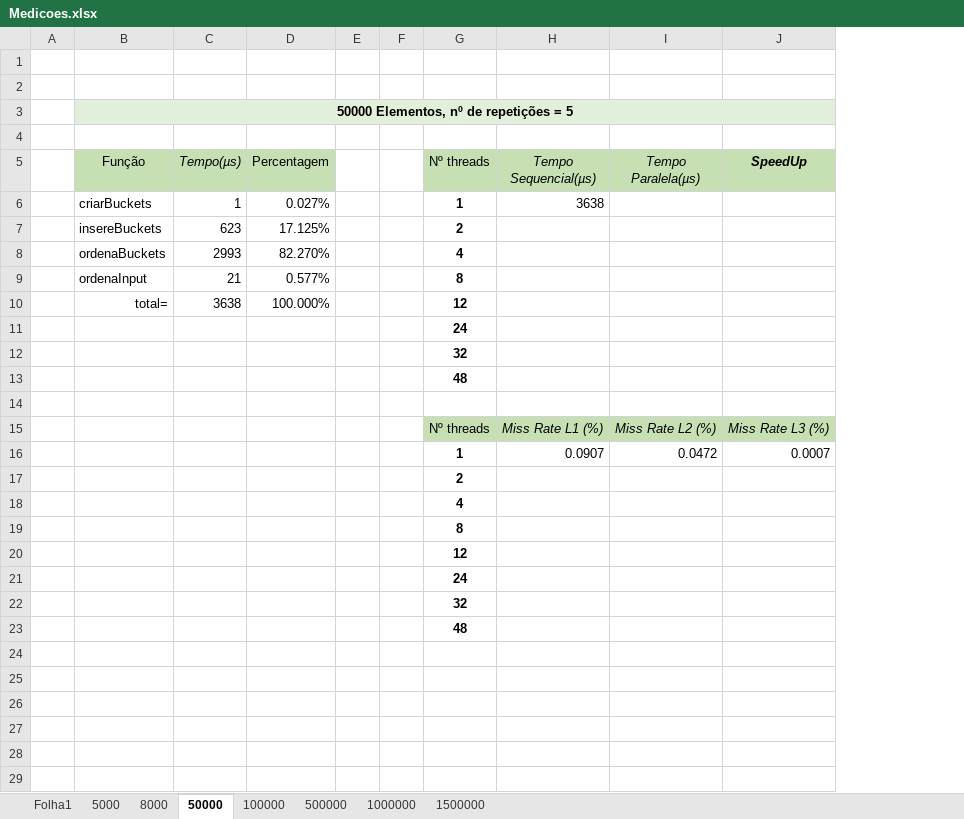
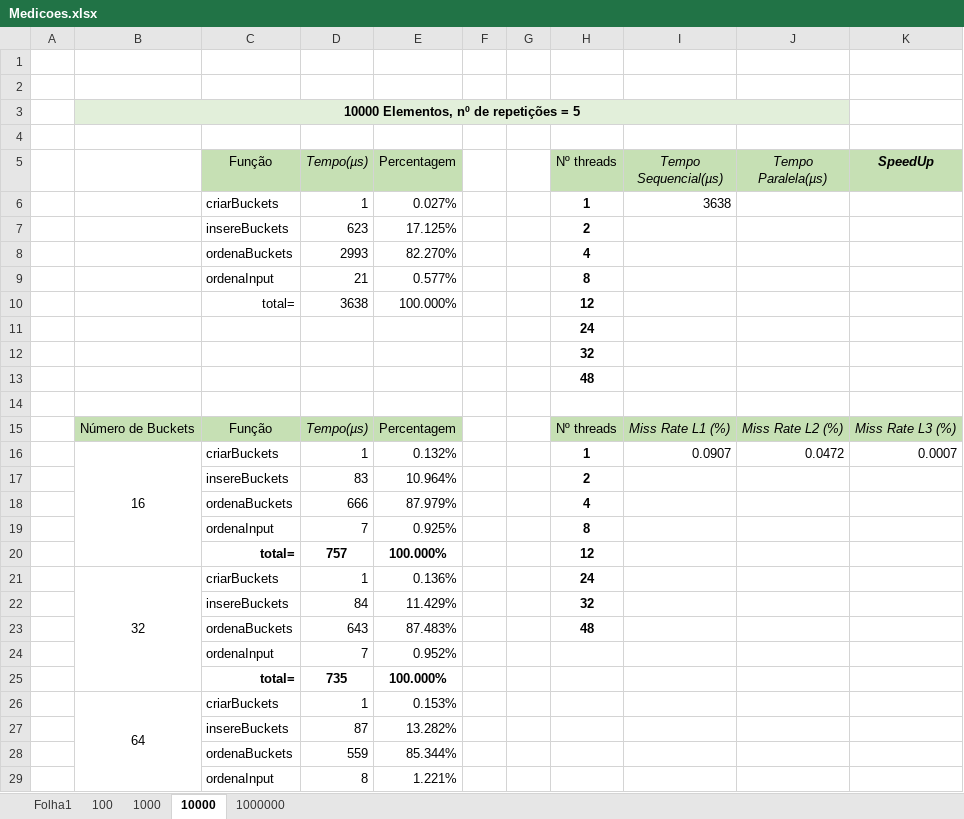
Before and after one commit to raphael28/cp2018, an Excel workbook: Trabalho/Medicoes.xlsx, sheet 10000, drawn as a sheet; only a part is shown; values as stored, in another font and other column widths than the file's, no borders; removed rows and columns are numbered as before the commit, all else as after; the diff covers the shown part only; the diff names each change by its address in the sheet, - before the commit and + after, or states it on an @@ line.

Commit message:
Feitas alteracoes no bucketSortPrl e realizadas outras medicoes

```diff
--- a/Trabalho/Medicoes.xlsx (sheet 10000)
+++ b/Trabalho/Medicoes.xlsx (sheet 10000)
-sheet tab: 5000
+sheet tab: 100
-sheet tab: 8000
+sheet tab: 1000
-sheet tab: 50000
+sheet tab: 10000
-sheet tab: 100000
-sheet tab: 500000
-sheet tab: 1500000
+column B, rows 3-16: 10000 Elementos, nº de repetições = 5 |  |  |  |  |  |  |  |  |  |  |  | Número de Buckets | 16
-C3 (Função): 50000 Elementos, nº de repetições = 5
+C3 (Função): (empty)
-B3:J3 merged
-K3 fill: #E2EFDA
+K3 fill: none
-C15 (Função): (empty)
+C15 (Função): Função
-C15:E15 fill: none
+C15:E15 fill: #C6E0B4
-D15 (Tempo(µs)): (empty)
+D15 (Tempo(µs)): Tempo(µs)
-E15 (Percentagem): (empty)
+E15 (Percentagem): Percentagem
-C16 (Função): (empty)
+C16 (Função): criarBuckets
-D16 (Tempo(µs)): (empty)
+D16 (Tempo(µs)): 1
-E16 (Percentagem): (empty)
+E16 (Percentagem): 0.132%
-row 17:  |  |  |  |  |  | 2
-row 18:  |  |  |  |  |  | 4
-row 19:  |  |  |  |  |  | 8
-row 20:  |  |  |  |  |  | 12
-row 21:  |  |  |  |  |  | 24
-row 22:  |  |  |  |  |  | 32
-row 23:  |  |  |  |  |  | 48
+row 17:  |  | insereBuckets | 83 | 10.964% |  |  | 2
+row 18:  |  | ordenaBuckets | 666 | 87.979% |  |  | 4
+row 19:  |  | ordenaInput | 7 | 0.925% |  |  | 8
+row 20:  |  | total= | 757 | 100.000% |  |  | 12
+row 21:  | 32 | criarBuckets | 1 | 0.136% |  |  | 24
+row 22:  |  | insereBuckets | 84 | 11.429% |  |  | 32
+row 23:  |  | ordenaBuckets | 643 | 87.483% |  |  | 48
+row 24:  |  | ordenaInput | 7 | 0.952%
+row 25:  |  | total= | 735 | 100.000%
+row 26:  | 64 | criarBuckets | 1 | 0.153%
+row 27:  |  | insereBuckets | 87 | 13.282%
+row 28:  |  | ordenaBuckets | 559 | 85.344%
+row 29:  |  | ordenaInput | 8 | 1.221%
```
Also changed, not shown: 6 added rows elsewhere in this sheet, sheet 1000000, sheet 1000, sheet 100, formulas that keep their value, 10 other files.
